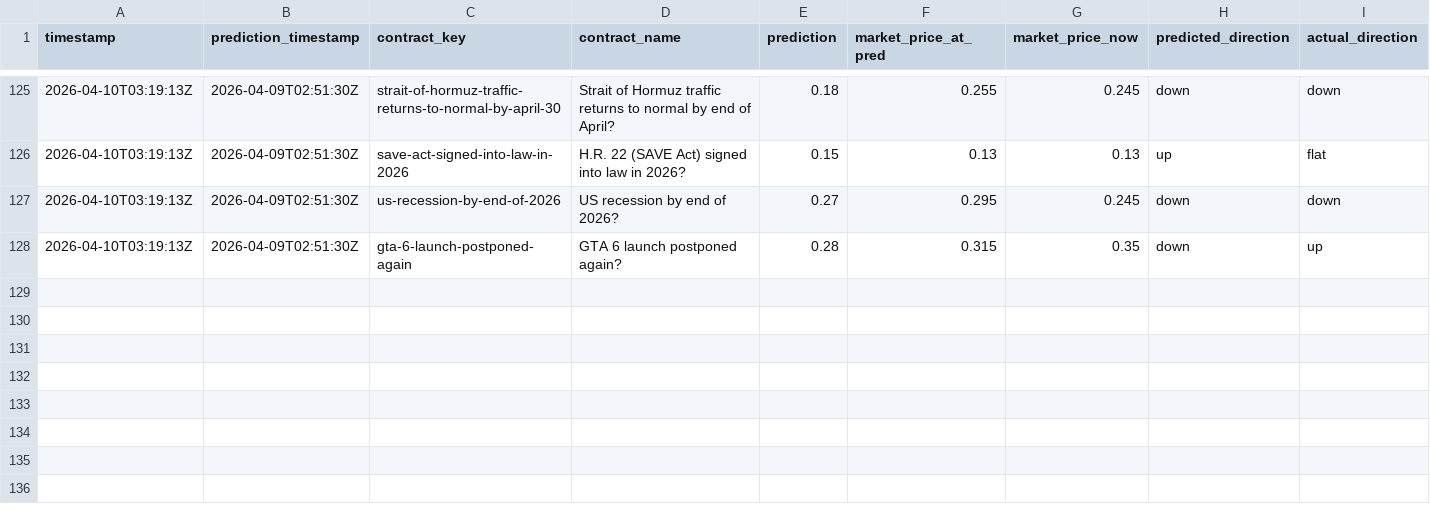
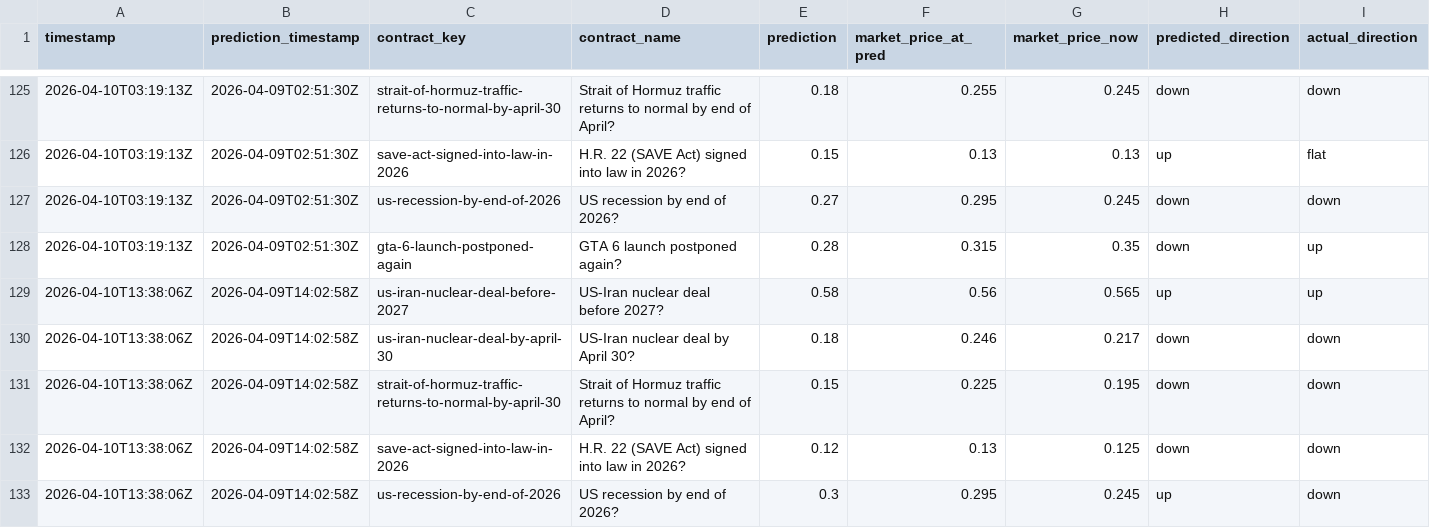
Before and after one commit to pairie-koh/Oracle-Labs-V2, a CSV file: static_scores_history.csv, drawn as a sheet; only a part is shown, gaps mark what is left out; rows hold the shown columns only; the diff names each change by its address in the sheet, - before the commit and + after, or states it on an @@ line.

```diff
--- a/static_scores_history.csv
+++ b/static_scores_history.csv
+row 129: 2026-04-10T13:38:06Z | 2026-04-09T14:02:58Z | us-iran-nuclear-deal-before-2027 | US-Iran nuclear deal before 2027? | 0.58 | 0.56 | 0.565 | up | up
+row 130: 2026-04-10T13:38:06Z | 2026-04-09T14:02:58Z | us-iran-nuclear-deal-by-april-30 | US-Iran nuclear deal by April 30? | 0.18 | 0.246 | 0.217 | down | down
+row 131: 2026-04-10T13:38:06Z | 2026-04-09T14:02:58Z | strait-of-hormuz-traffic-returns-to-normal-by-april-30 | Strait of Hormuz traffic returns to normal by end of April? | 0.15 | 0.225 | 0.195 | down | down
+row 132: 2026-04-10T13:38:06Z | 2026-04-09T14:02:58Z | save-act-signed-into-law-in-2026 | H.R. 22 (SAVE Act) signed into law in 2026? | 0.12 | 0.13 | 0.125 | down | down
+row 133: 2026-04-10T13:38:06Z | 2026-04-09T14:02:58Z | us-recession-by-end-of-2026 | US recession by end of 2026? | 0.3 | 0.295 | 0.245 | up | down
```
Also changed, not shown: fact_history/facts.csv, price_history/prices.csv, 21 other files.
